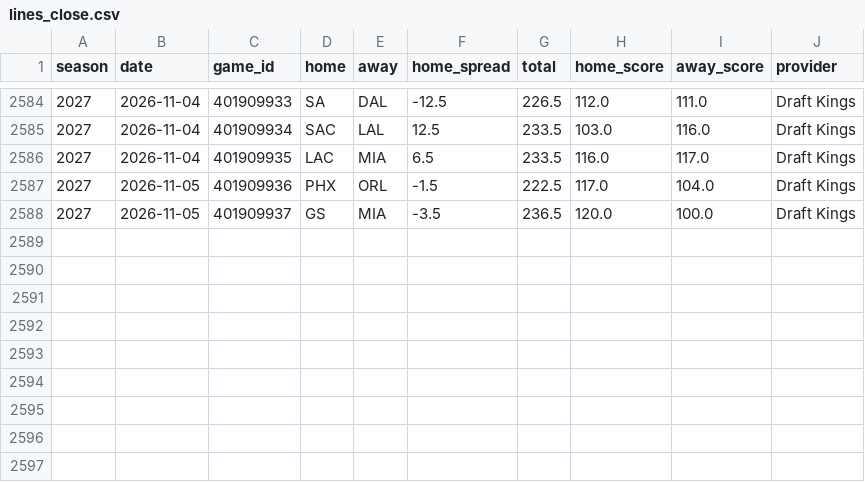
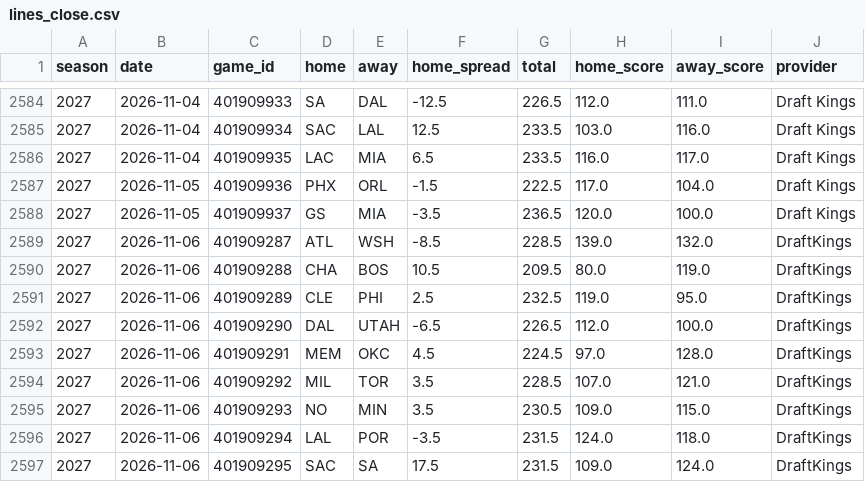
Before and after one commit to tdfarrell/betting-research, a CSV file: data/nba/lines_close.csv, drawn as a sheet; only a part is shown, gaps mark what is left out; the diff names each change by its address in the sheet, - before the commit and + after, or states it on an @@ line.

```diff
--- a/data/nba/lines_close.csv
+++ b/data/nba/lines_close.csv
+row 2589: 2027 | 2026-11-06 | 401909287 | ATL | WSH | -8.5 | 228.5 | 139.0 | 132.0 | DraftKings
+row 2590: 2027 | 2026-11-06 | 401909288 | CHA | BOS | 10.5 | 209.5 | 80.0 | 119.0 | DraftKings
+row 2591: 2027 | 2026-11-06 | 401909289 | CLE | PHI | 2.5 | 232.5 | 119.0 | 95.0 | DraftKings
+row 2592: 2027 | 2026-11-06 | 401909290 | DAL | UTAH | -6.5 | 226.5 | 112.0 | 100.0 | DraftKings
+row 2593: 2027 | 2026-11-06 | 401909291 | MEM | OKC | 4.5 | 224.5 | 97.0 | 128.0 | DraftKings
+row 2594: 2027 | 2026-11-06 | 401909292 | MIL | TOR | 3.5 | 228.5 | 107.0 | 121.0 | DraftKings
+row 2595: 2027 | 2026-11-06 | 401909293 | NO | MIN | 3.5 | 230.5 | 109.0 | 115.0 | DraftKings
+row 2596: 2027 | 2026-11-06 | 401909294 | LAL | POR | -3.5 | 231.5 | 124.0 | 118.0 | DraftKings
+row 2597: 2027 | 2026-11-06 | 401909295 | SAC | SA | 17.5 | 231.5 | 109.0 | 124.0 | DraftKings
```
Also changed, not shown: data/cbb/games.csv, data/nba/injuries.csv, 50 other files.
